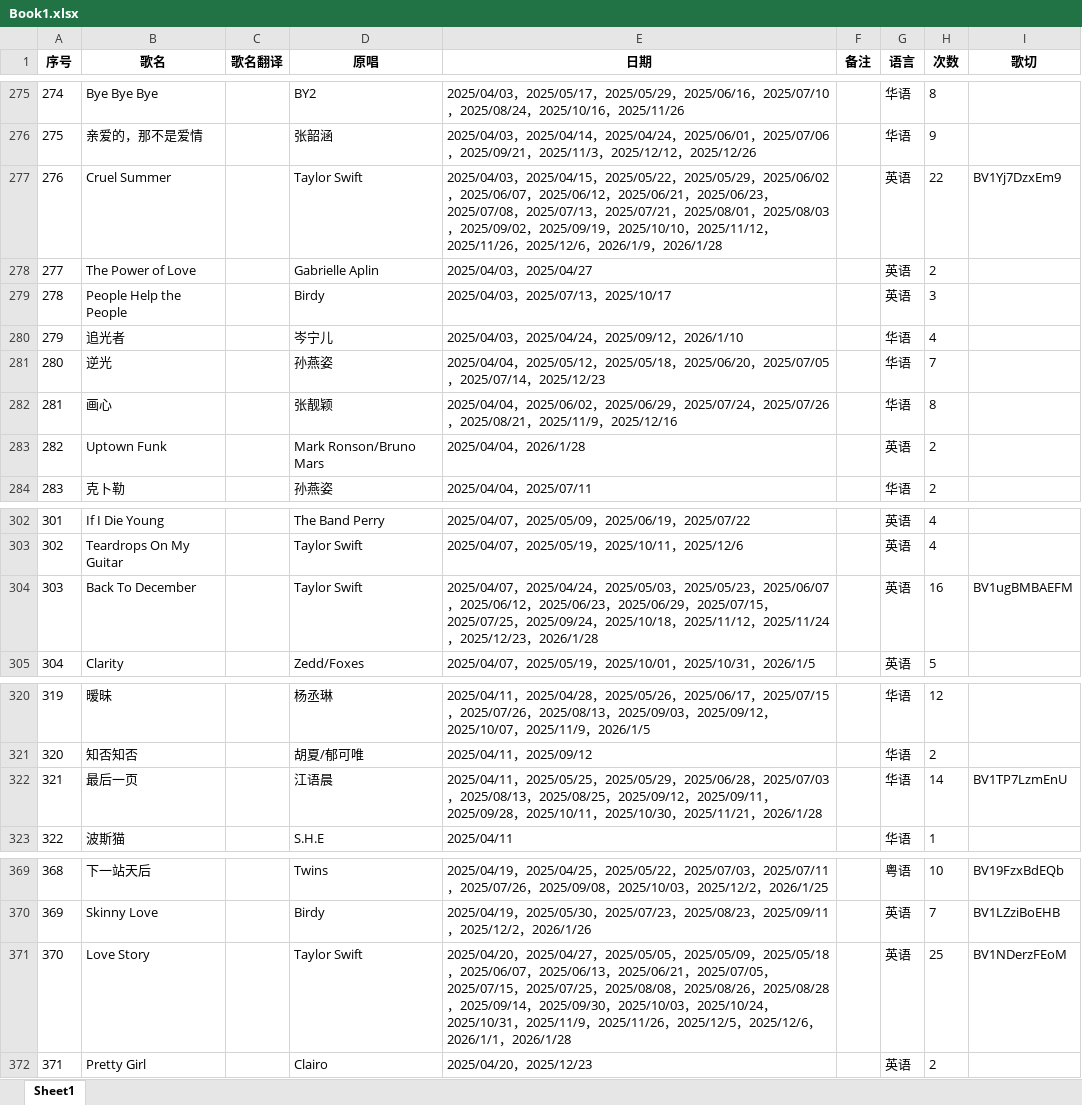
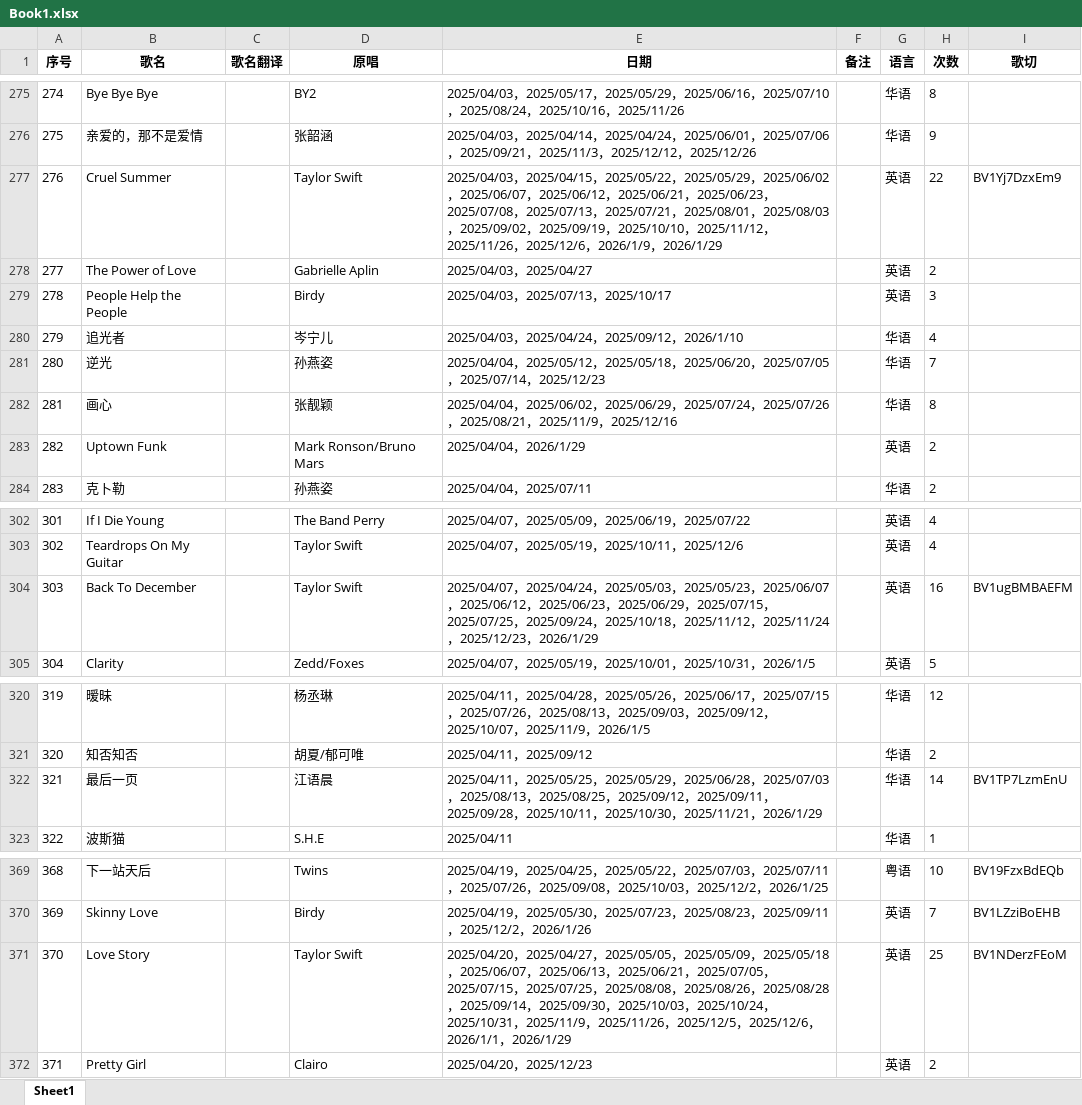
Before and after one commit to mit3urifans/mit3uri-song-list, an Excel workbook: scripts/Book1.xlsx, sheet Sheet1, drawn as a sheet; only a part is shown, gaps mark what is left out; values as stored, in another font and other column widths than the file's, no borders; the diff covers the shown part only; the diff names each change by its address in the sheet, - before the commit and + after, or states it on an @@ line.

```diff
--- a/scripts/Book1.xlsx (sheet Sheet1)
+++ b/scripts/Book1.xlsx (sheet Sheet1)
-E277 (日期): …2026/1/9，2026/1/28
+E277 (日期): …2026/1/9，2026/1/29
-E283 (日期): 2025/04/04，2026/1/28
+E283 (日期): 2025/04/04，2026/1/29
-E304 (日期): …2025/12/23，2026/1/28
+E304 (日期): …2025/12/23，2026/1/29
-E322 (日期): …2025/11/21，2026/1/28
+E322 (日期): …2025/11/21，2026/1/29
-E371 (日期): …2026/1/1，2026/1/28
+E371 (日期): …2026/1/1，2026/1/29
```
Also changed, not shown: 19 edited cells elsewhere in this sheet, 1 other file.
